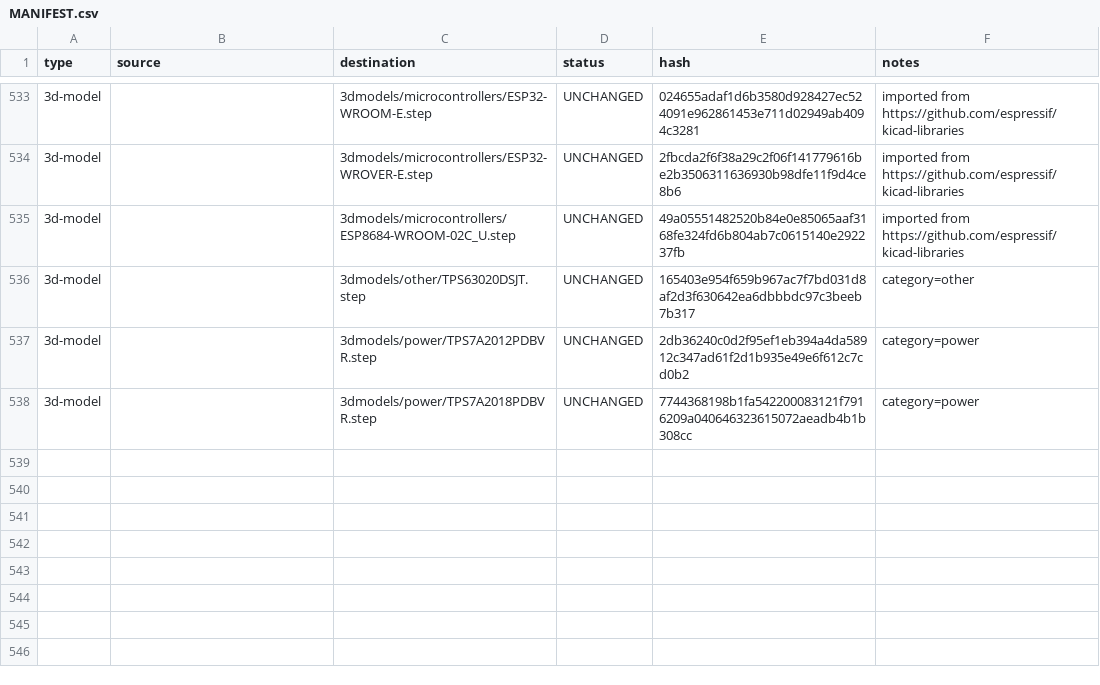
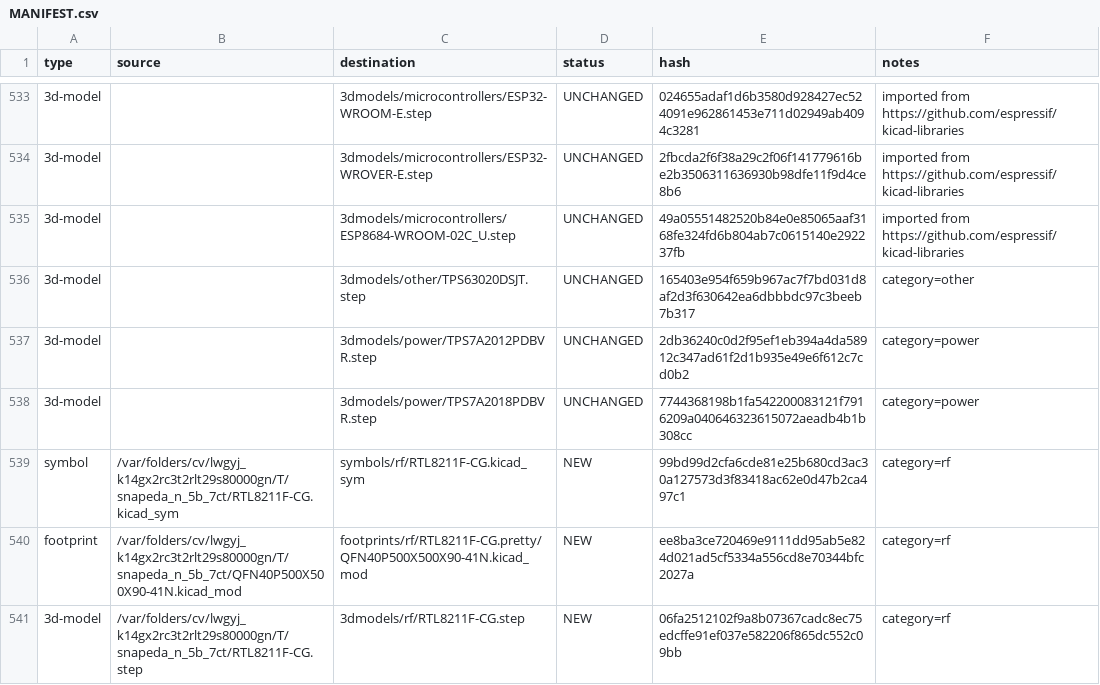
Before and after one commit to manvalan/mikilab-kikcad-library, a CSV file: MANIFEST.csv, drawn as a sheet; only a part is shown, gaps mark what is left out; the diff names each change by its address in the sheet, - before the commit and + after, or states it on an @@ line.

Commit message:
Import RTL8211F-CG via import_snapeda.py
Realtek Gigabit Ethernet PHY, imported from a SnapEDA KiCad export zip
(symbol + QFN40P500X500X90-41N footprint + STEP 3D model, all bundled
together). This is the first real-world use of scripts/import_snapeda.py.

```diff
--- a/MANIFEST.csv
+++ b/MANIFEST.csv
+row 539: symbol | /var/folders/cv/lwgyj_k14gx2rc3t2rlt29s80000gn/T/snapeda_n_5b_7ct/RTL8211F-CG.kicad_sym | symbols/rf/RTL8211F-CG.kicad_sym | NEW | 99bd99d2cfa6cde81e25b680cd3ac30a127573d3f83418ac62e0d47b2ca497c1 | category=rf
+row 540: footprint | /var/folders/cv/lwgyj_k14gx2rc3t2rlt29s80000gn/T/snapeda_n_5b_7ct/QFN40P500X500X90-41N.kicad_mod | footprints/rf/RTL8211F-CG.pretty/QFN40P500X500X90-41N.kicad_mod | NEW | ee8ba3ce720469e9111dd95ab5e824d021ad5cf5334a556cd8e70344bfc2027a | category=rf
+row 541: 3d-model | /var/folders/cv/lwgyj_k14gx2rc3t2rlt29s80000gn/T/snapeda_n_5b_7ct/RTL8211F-CG.step | 3dmodels/rf/RTL8211F-CG.step | NEW | 06fa2512102f9a8b07367cadc8ec75edcffe91ef037e582206f865dc552c09bb | category=rf
```
Also changed, not shown: 7 other files.
